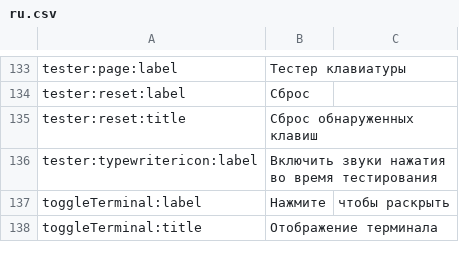
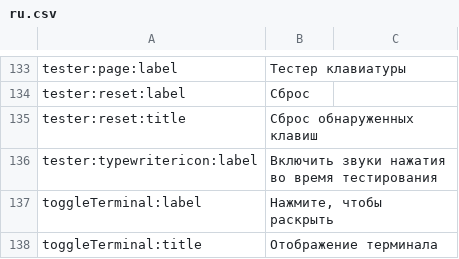
Before and after one commit to qmk/qmk_configurator, a CSV file: src/i18n/ru.csv, drawn as a sheet; only a part is shown, gaps mark what is left out.

Commit message:
Update ru.csv
Fix sentence with comma

```diff
--- a/src/i18n/ru.csv
+++ b/src/i18n/ru.csv
@@ -138,3 +138,3 @@ tester:reset:title,Сброс обнаруженных клавиш
 tester:typewritericon:label,Включить звуки нажатия во время тестирования
-toggleTerminal:label,Нажмите, чтобы раскрыть
+toggleTerminal:label,"Нажмите, чтобы раскрыть"
 toggleTerminal:title,Отображение терминала
```
